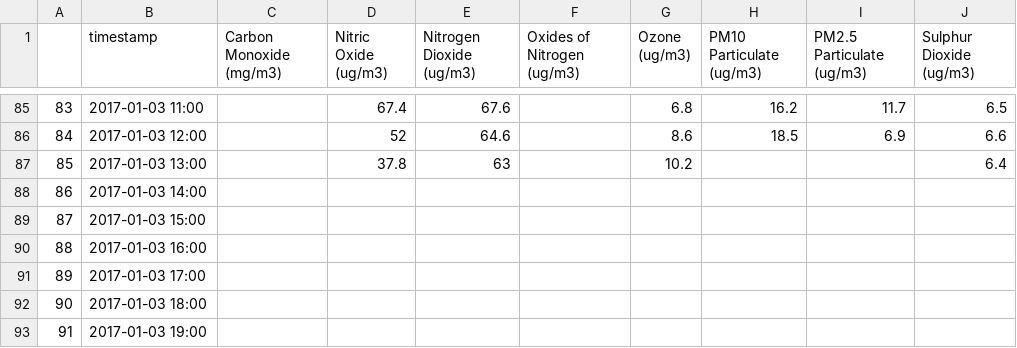
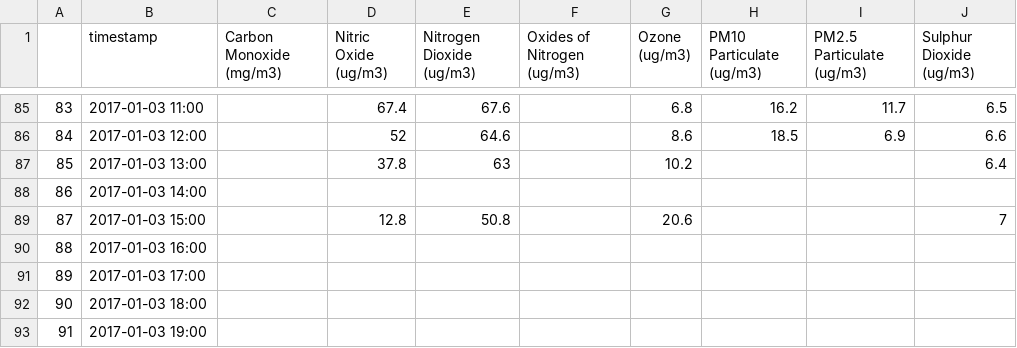
Before and after one commit to ucesres/room_1.06, a CSV file: outside_air_pollution_timeseries.csv, drawn as a sheet; only a part is shown, gaps mark what is left out.

```diff
--- a/outside_air_pollution_timeseries.csv
+++ b/outside_air_pollution_timeseries.csv
@@ -88,3 +88,3 @@
 86,2017-01-03 14:00,,,,,,,,
-87,2017-01-03 15:00,,,,,,,,
+87,2017-01-03 15:00,,12.8,50.8,,20.6,,,7
 88,2017-01-03 16:00,,,,,,,,
```
Also changed, not shown: 1 other file.
